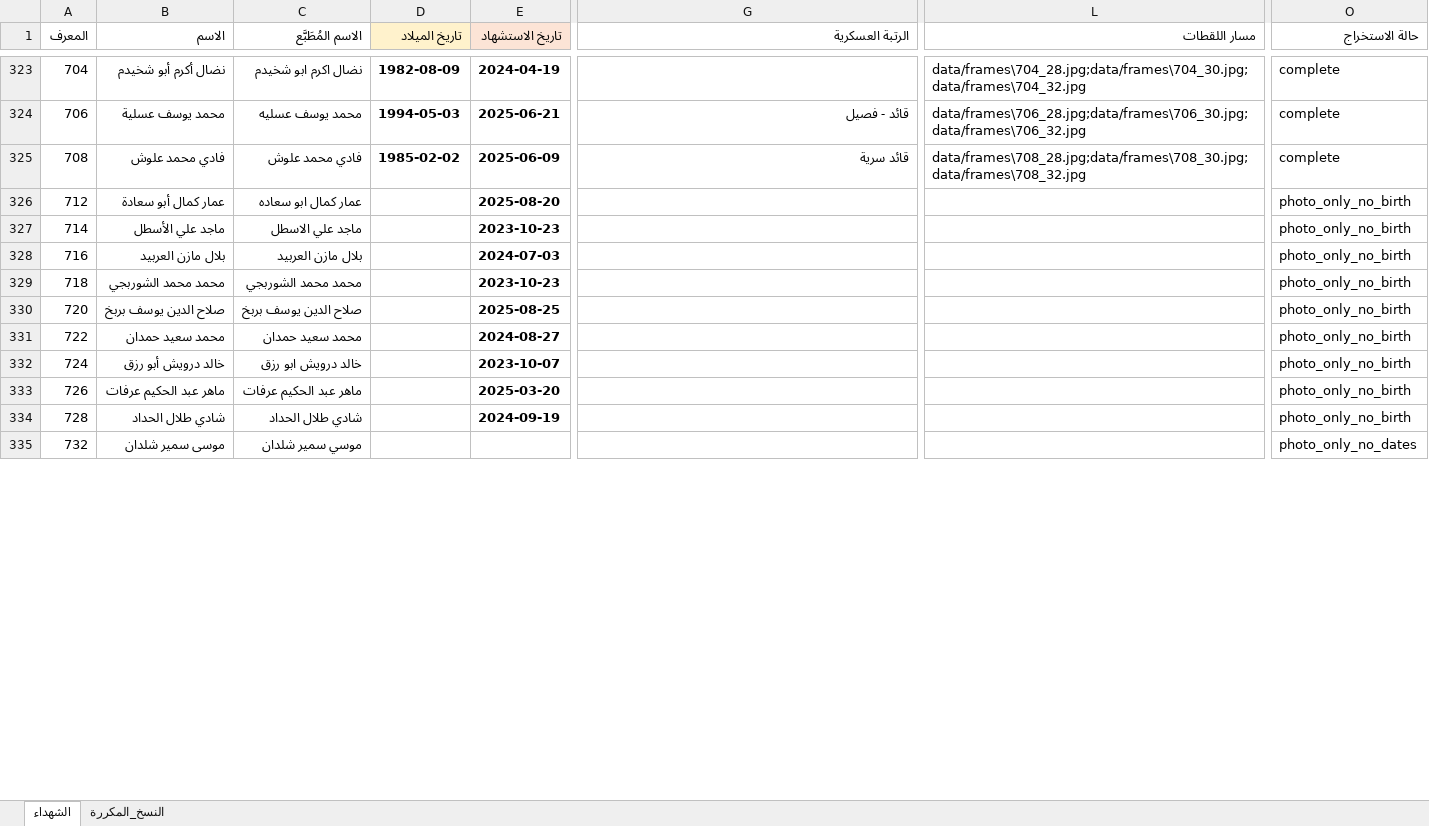
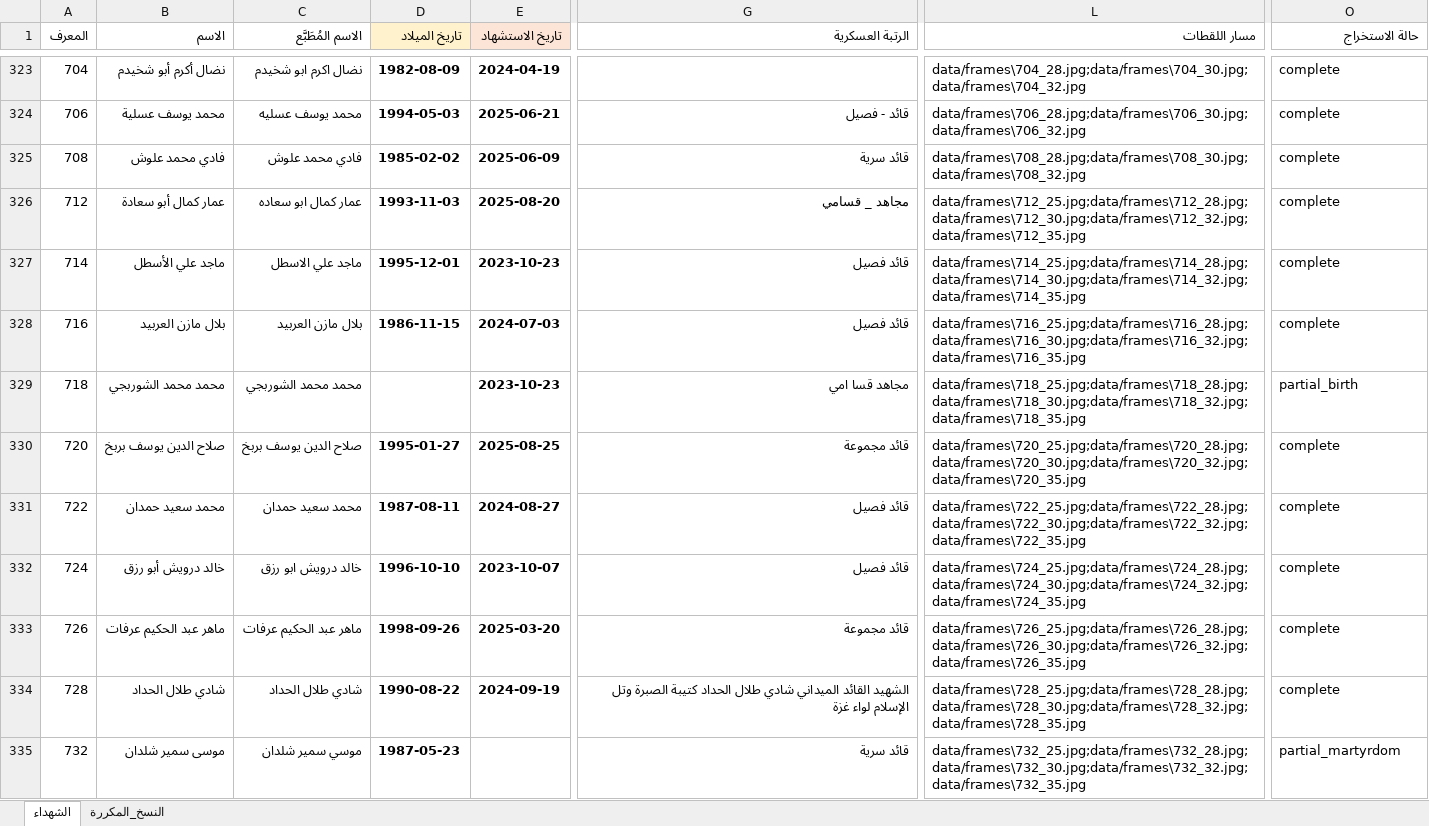
Before and after one commit to mohamedkhamis/AQMAR, an Excel workbook: data/martyrs.xlsx, sheet الشهداء, drawn as a sheet; only a part is shown, gaps mark what is left out; values as stored, in another font and other column widths than the file's, no borders; the diff covers the shown part only; the diff names each change by its address in the sheet, - before the commit and + after, or states it on an @@ line.

Commit message:
data: daily fetch 2026-05-17 — 36 new martyrs (msg_ids 844-915)
First successful run on the new `feat/ui-redesign` branch after merging
the v1-parity work. Pulled 36 video messages from @AqmarTofan that
landed between msg 844 and msg 915.

Result tally:
  30  complete           (both birth + martyrdom dates extracted by OCR)
   3  partial_birth      (msg 850, 915, +1 missing birth_date)
   2  partial_martyrdom  (msg 878, 880 missing martyrdom_date)
   1  failed             (msg 874 — Windows cp1252 codec couldn't
                          encode some Unicode chars in the log path;
                          the row's photo + frames are on disk but no
                          Excel row was appended — can be retried)

Files updated:
  data/martyrs.xlsx        — 36 new rows appended via ExcelWriter
  data/martyrs.json        — regenerated via scripts/excel_to_json.py
                             (388 → 424 rows)
  data/photos/{N}.jpg × 36 — extracted photos for each processed msg

A few OCR quality oddities the data layer accepted as-is (the SPA's
null/NaN guards from PR #3 render them gracefully):
  - msg 868: mart=29           (year "2024" was clipped to "29")
  - msg 911: birth=1939        (year-only, no month/day)
  - msg 913: birth=1983 mart=2023 (both year-only)

state.json (gitignored) is now at 679 processed msg_ids, range 20-915.

```diff
--- a/data/martyrs.xlsx (sheet الشهداء)
+++ b/data/martyrs.xlsx (sheet الشهداء)
-D326 (تاريخ الميلاد): (empty)
+D326 (تاريخ الميلاد): 1993-11-03
-G326 (الرتبة العسكرية): (empty)
+G326 (الرتبة العسكرية): مجاهد _ قسامي
-L326 (مسار اللقطات): (empty)
+L326 (مسار اللقطات): data/frames\712_25.jpg;data/frames\712_28.jpg;data/frames\712_30.jpg;data/frames\712_32.jpg;data/frames\712_35.jpg
-O326:O328 (حالة الاستخراج): photo_only_no_birth
+O326:O328 (حالة الاستخراج): complete
-D327 (تاريخ الميلاد): (empty)
+D327 (تاريخ الميلاد): 1995-12-01
-G327:G328 (الرتبة العسكرية): (empty)
+G327:G328 (الرتبة العسكرية): قائد فصيل
-L327 (مسار اللقطات): (empty)
+L327 (مسار اللقطات): data/frames\714_25.jpg;data/frames\714_28.jpg;data/frames\714_30.jpg;data/frames\714_32.jpg;data/frames\714_35.jpg
-D328 (تاريخ الميلاد): (empty)
+D328 (تاريخ الميلاد): 1986-11-15
-L328 (مسار اللقطات): (empty)
+L328 (مسار اللقطات): data/frames\716_25.jpg;data/frames\716_28.jpg;data/frames\716_30.jpg;data/frames\716_32.jpg;data/frames\716_35.jpg
-G329 (الرتبة العسكرية): (empty)
+G329 (الرتبة العسكرية): مجاهد قسا امي
-L329 (مسار اللقطات): (empty)
+L329 (مسار اللقطات): data/frames\718_25.jpg;data/frames\718_28.jpg;data/frames\718_30.jpg;data/frames\718_32.jpg;data/frames\718_35.jpg
-O329 (حالة الاستخراج): photo_only_no_birth
+O329 (حالة الاستخراج): partial_birth
-D330 (تاريخ الميلاد): (empty)
+D330 (تاريخ الميلاد): 1995-01-27
-G330 (الرتبة العسكرية): (empty)
+G330 (الرتبة العسكرية): قائد مجموعة
-L330 (مسار اللقطات): (empty)
+L330 (مسار اللقطات): data/frames\720_25.jpg;data/frames\720_28.jpg;data/frames\720_30.jpg;data/frames\720_32.jpg;data/frames\720_35.jpg
-O330:O334 (حالة الاستخراج): photo_only_no_birth
+O330:O334 (حالة الاستخراج): complete
-D331 (تاريخ الميلاد): (empty)
+D331 (تاريخ الميلاد): 1987-08-11
-G331:G332 (الرتبة العسكرية): (empty)
+G331:G332 (الرتبة العسكرية): قائد فصيل
-L331 (مسار اللقطات): (empty)
+L331 (مسار اللقطات): data/frames\722_25.jpg;data/frames\722_28.jpg;data/frames\722_30.jpg;data/frames\722_32.jpg;data/frames\722_35.jpg
-D332 (تاريخ الميلاد): (empty)
+D332 (تاريخ الميلاد): 1996-10-10
-L332 (مسار اللقطات): (empty)
+L332 (مسار اللقطات): data/frames\724_25.jpg;data/frames\724_28.jpg;data/frames\724_30.jpg;data/frames\724_32.jpg;data/frames\724_35.jpg
-D333 (تاريخ الميلاد): (empty)
+D333 (تاريخ الميلاد): 1998-09-26
-G333 (الرتبة العسكرية): (empty)
+G333 (الرتبة العسكرية): قائد مجموعة
-L333 (مسار اللقطات): (empty)
+L333 (مسار اللقطات): data/frames\726_25.jpg;data/frames\726_28.jpg;data/frames\726_30.jpg;data/frames\726_32.jpg;data/frames\726_35.jpg
-D334 (تاريخ الميلاد): (empty)
+D334 (تاريخ الميلاد): 1990-08-22
-G334 (الرتبة العسكرية): (empty)
+G334 (الرتبة العسكرية): الشهيد القائد الميداني شادي طلال الحداد كتيبة الصبرة وتل الإسلام لواء غزة
-L334 (مسار اللقطات): (empty)
+L334 (مسار اللقطات): data/frames\728_25.jpg;data/frames\728_28.jpg;data/frames\728_30.jpg;data/frames\728_32.jpg;data/frames\728_35.jpg
-D335 (تاريخ الميلاد): (empty)
+D335 (تاريخ الميلاد): 1987-05-23
-G335 (الرتبة العسكرية): (empty)
+G335 (الرتبة العسكرية): قائد سرية
-L335 (مسار اللقطات): (empty)
+L335 (مسار اللقطات): data/frames\732_25.jpg;data/frames\732_28.jpg;data/frames\732_30.jpg;data/frames\732_32.jpg;data/frames\732_35.jpg
-O335 (حالة الاستخراج): photo_only_no_dates
+O335 (حالة الاستخراج): partial_martyrdom
```
Also changed, not shown: 36 added rows and 233 edited cells elsewhere in this sheet, 37 other files.
